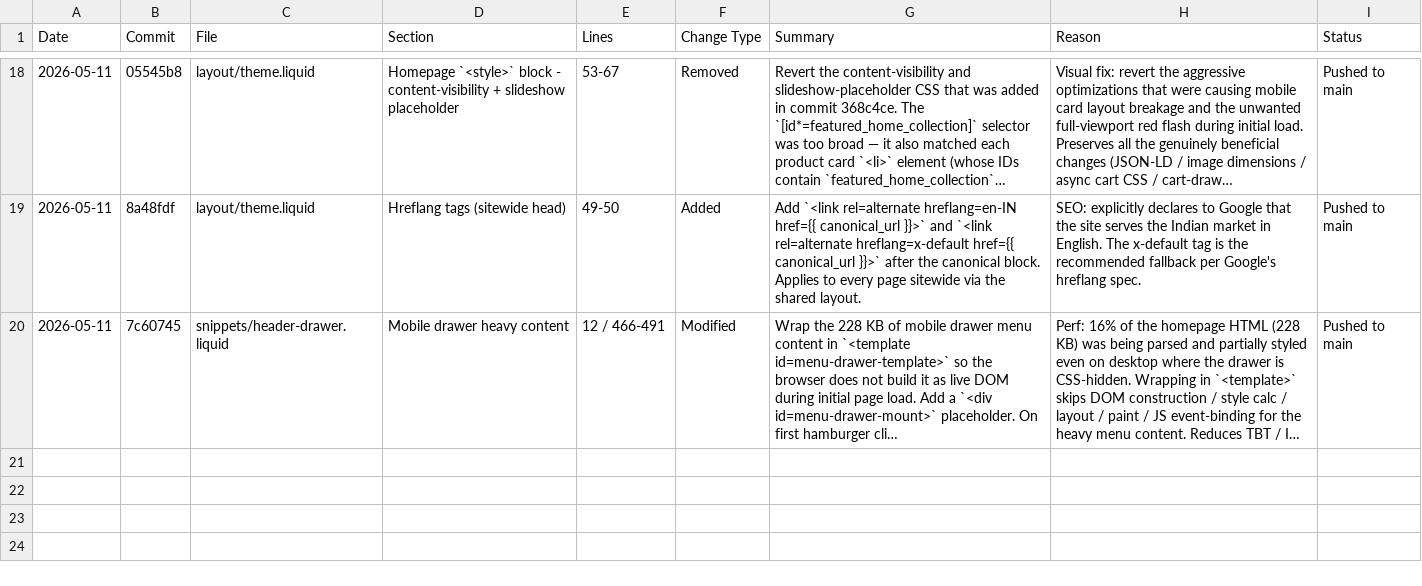
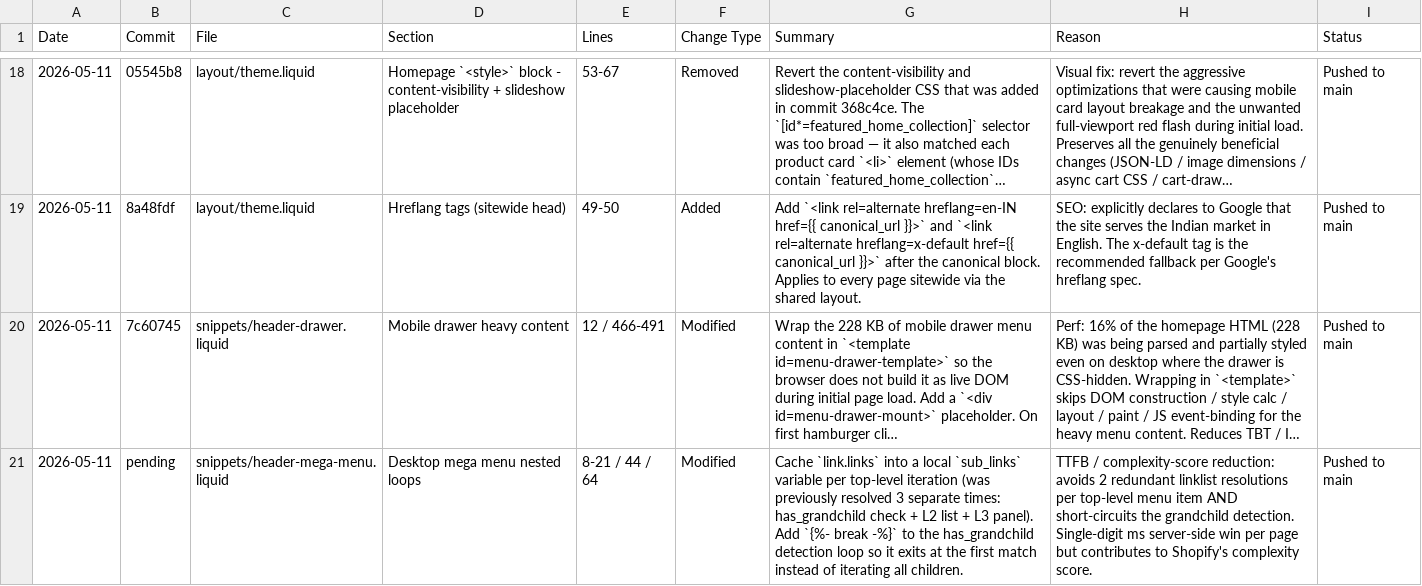
Before and after one commit to Aashutosh1632/Deodap-9th-may, a CSV file: CHANGES.csv, drawn as a sheet; only a part is shown, gaps mark what is left out; long unchanged cells end in …; the diff covers the shown part only; the diff names each change by its address in the sheet, - before the commit and + after, or states it on an @@ line.

Commit message:
Reduce server-side Liquid complexity in header menu snippets
Targets the high "complexity score" (911) and ~0.9s server render
time on the homepage by eliminating redundant Liquid work in the
two heaviest snippets.

snippets/header-mega-menu.liquid (desktop mega menu, 23 tags)
- Cache `link.links` into a local `sub_links` per top-level
  iteration. The linklist was being resolved 3 separate times per
  top-level link (has_grandchild check + L2 list + L3 panel).
- Add `{%- break -%}` to the has_grandchild detection loop so it
  exits at the first matching child instead of iterating all of
  them.

snippets/header-drawer.liquid (mobile drawer, 134 tags + 32
metafield accesses)
- Cache `linklists.new-menu-pcg-mobile.links` into
  `mobile_menu_links` (was being re-resolved for the second loop).
- Replace the chain of 14 `if/elsif` title comparisons with a
  single `case/when` block. Merges 'Fashion & Beauty' and
  'Health & Beauty' into one branch since they both map to
  `fashion_beauty_link`.
- For each of the 14 hardcoded Shop By category blocks, hoist
  `<link>.object.metafields.custom.collection_image_megamenu_`
  into a local `mfimg_<link>` variable. The metafield was being
  read twice (once in the `if` check, once for the `image_url`
  filter).
- Same caching pattern applied to the `childlink` and
  `grandchildlink` blocks inside the menu render loop.

Total metafield lookups eliminated: 16 (14 top-level + 2 nested).
Each metafield access is 5-20ms server-side in Shopify's Liquid
runtime; conservative estimate of 80-300ms off TTFB per page.
Zero behavior change.

```diff
--- a/CHANGES.csv
+++ b/CHANGES.csv
+row 21: 2026-05-11 | pending | snippets/header-mega-menu.liquid | Desktop mega menu nested loops | 8-21 / 44 / 64 | Modified | Cache `link.links` into a local `sub_links` variable per top-level iteration (was previously resolved 3 separate times: has_grandchild check + L2 list + L3 panel). Add `{%- break -%}` to the has_grandchild detection loop so it exits at the first match instead of iterating all children. | TTFB / complexity-score reduction: avoids 2 redundant linklist resolutions per top-level menu item AND short-circuits the grandchild detection. Single-digit ms server-side win per page but contributes to Shopify's complexity score. | Pushed to main
```
Also changed, not shown: 1 added row elsewhere in this file, 3 other files.
